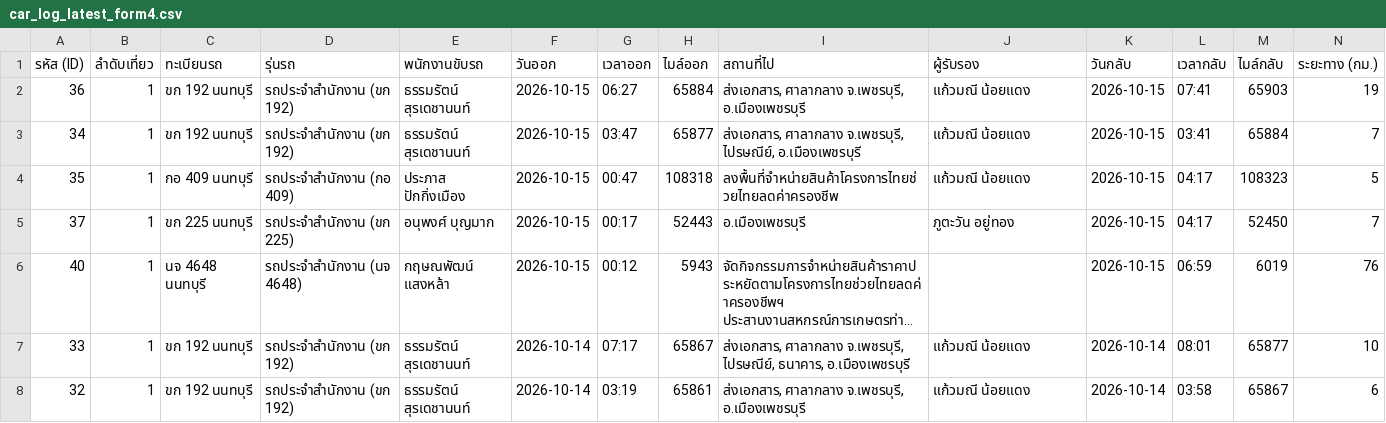
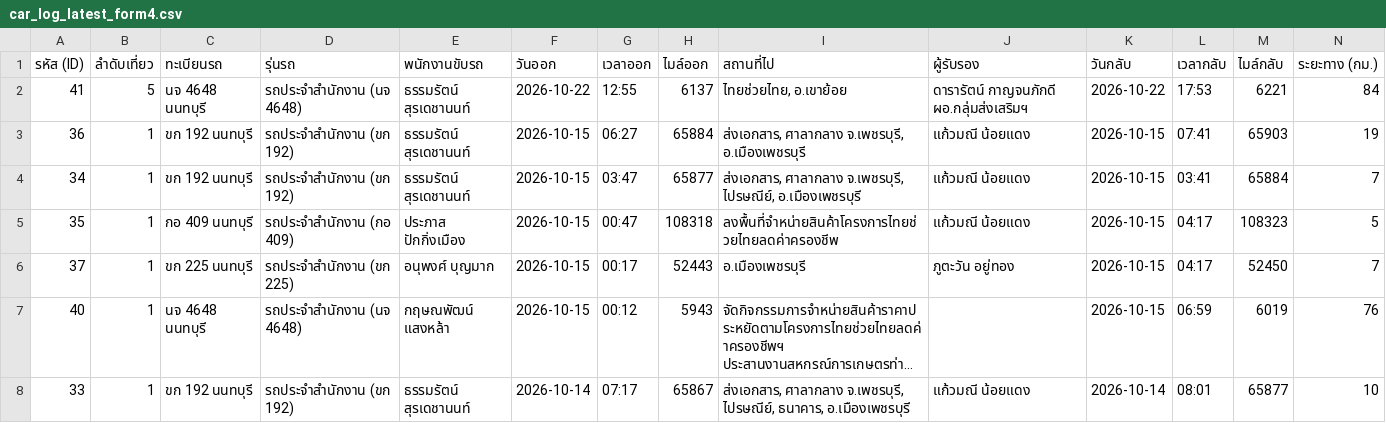
Before and after one commit to pohlor27-cpu/moc-carlog-, a CSV file: static/car_log_latest_form4.csv, drawn as a sheet; only a part is shown; the shorter side is filled out with more unchanged rows; long unchanged cells end in …; rows hold the shown columns only; the diff names each change by its address in the sheet, - before the commit and + after, or states it on an @@ line.

```diff
--- a/static/car_log_latest_form4.csv
+++ b/static/car_log_latest_form4.csv
+row 2: 41 | 5 | นจ 4648 นนทบุรี | รถประจำสำนักงาน (นจ 4648) | ธรรมรัตน์ สุรเดชานนท์ | 2026-10-22 | 12:55 | 6137 | ไทยช่วยไทย, อ.เขาย้อย | ดารารัตน์ กาญจนภักดี ผอ.กลุ่มส่งเสริมฯ | 2026-10-22 | 17:53 | 6221 | 84
```
Also changed, not shown: 2 other files.
